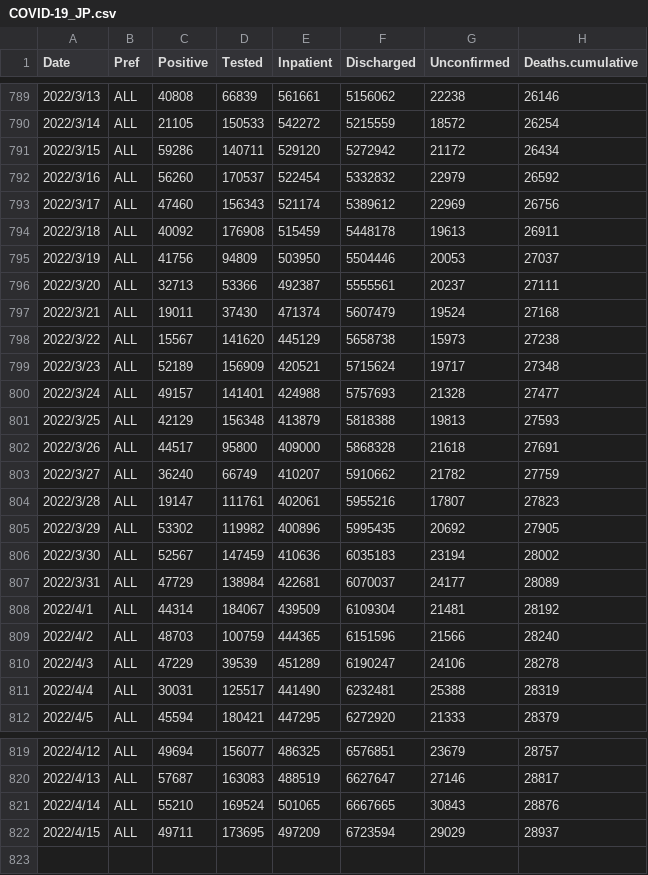
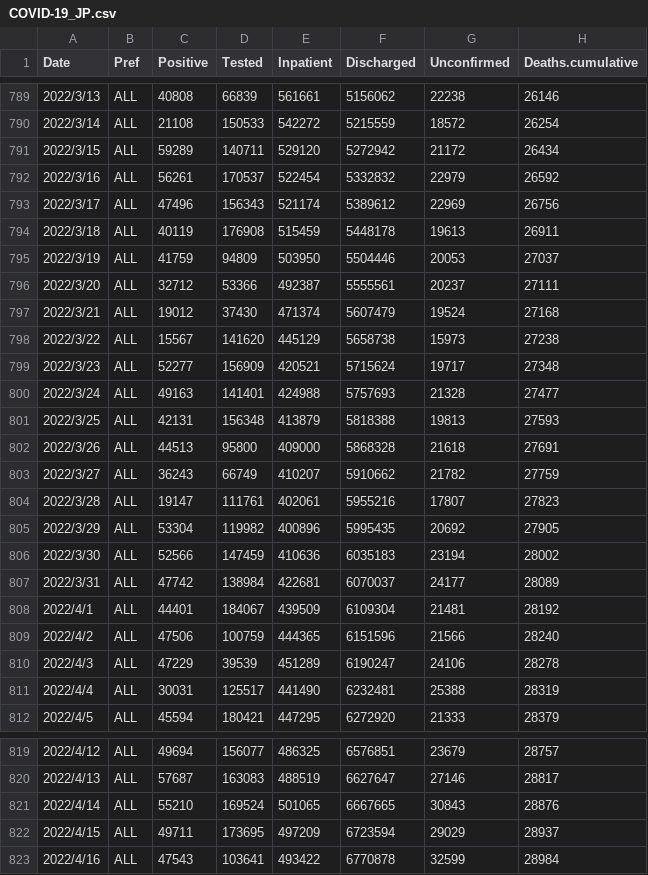
Before and after one commit to u-10bei/u-10bei.github.io, a CSV file: datas/COVID-19_JP.csv, drawn as a sheet; only a part is shown, gaps mark what is left out; the diff covers the shown part only.

```diff
--- a/datas/COVID-19_JP.csv
+++ b/datas/COVID-19_JP.csv
@@ -789,22 +789,22 @@ Date,Pref,Positive,Tested,Inpatient,Discharged,Unconfirmed,Deaths.cumulative
 2022/3/13,ALL,40808,66839,561661,5156062,22238,26146
-2022/3/14,ALL,21105,150533,542272,5215559,18572,26254
-2022/3/15,ALL,59286,140711,529120,5272942,21172,26434
-2022/3/16,ALL,56260,170537,522454,5332832,22979,26592
-2022/3/17,ALL,47460,156343,521174,5389612,22969,26756
-2022/3/18,ALL,40092,176908,515459,5448178,19613,26911
-2022/3/19,ALL,41756,94809,503950,5504446,20053,27037
-2022/3/20,ALL,32713,53366,492387,5555561,20237,27111
-2022/3/21,ALL,19011,37430,471374,5607479,19524,27168
+2022/3/14,ALL,21108,150533,542272,5215559,18572,26254
+2022/3/15,ALL,59289,140711,529120,5272942,21172,26434
+2022/3/16,ALL,56261,170537,522454,5332832,22979,26592
+2022/3/17,ALL,47496,156343,521174,5389612,22969,26756
+2022/3/18,ALL,40119,176908,515459,5448178,19613,26911
+2022/3/19,ALL,41759,94809,503950,5504446,20053,27037
+2022/3/20,ALL,32712,53366,492387,5555561,20237,27111
+2022/3/21,ALL,19012,37430,471374,5607479,19524,27168
 2022/3/22,ALL,15567,141620,445129,5658738,15973,27238
-2022/3/23,ALL,52189,156909,420521,5715624,19717,27348
-2022/3/24,ALL,49157,141401,424988,5757693,21328,27477
-2022/3/25,ALL,42129,156348,413879,5818388,19813,27593
-2022/3/26,ALL,44517,95800,409000,5868328,21618,27691
-2022/3/27,ALL,36240,66749,410207,5910662,21782,27759
+2022/3/23,ALL,52277,156909,420521,5715624,19717,27348
+2022/3/24,ALL,49163,141401,424988,5757693,21328,27477
+2022/3/25,ALL,42131,156348,413879,5818388,19813,27593
+2022/3/26,ALL,44513,95800,409000,5868328,21618,27691
+2022/3/27,ALL,36243,66749,410207,5910662,21782,27759
 2022/3/28,ALL,19147,111761,402061,5955216,17807,27823
-2022/3/29,ALL,53302,119982,400896,5995435,20692,27905
-2022/3/30,ALL,52567,147459,410636,6035183,23194,28002
-2022/3/31,ALL,47729,138984,422681,6070037,24177,28089
-2022/4/1,ALL,44314,184067,439509,6109304,21481,28192
-2022/4/2,ALL,48703,100759,444365,6151596,21566,28240
+2022/3/29,ALL,53304,119982,400896,5995435,20692,27905
+2022/3/30,ALL,52566,147459,410636,6035183,23194,28002
+2022/3/31,ALL,47742,138984,422681,6070037,24177,28089
+2022/4/1,ALL,44401,184067,439509,6109304,21481,28192
+2022/4/2,ALL,47506,100759,444365,6151596,21566,28240
 2022/4/3,ALL,47229,39539,451289,6190247,24106,28278
@@ -822 +822,2 @@ Date,Pref,Positive,Tested,Inpatient,Discharged,Unconfirmed,Deaths.cumulative
 2022/4/15,ALL,49711,173695,497209,6723594,29029,28937
+2022/4/16,ALL,47543,103641,493422,6770878,32599,28984
```
Also changed, not shown: 36 edited cells elsewhere in this file, 1 other file.
